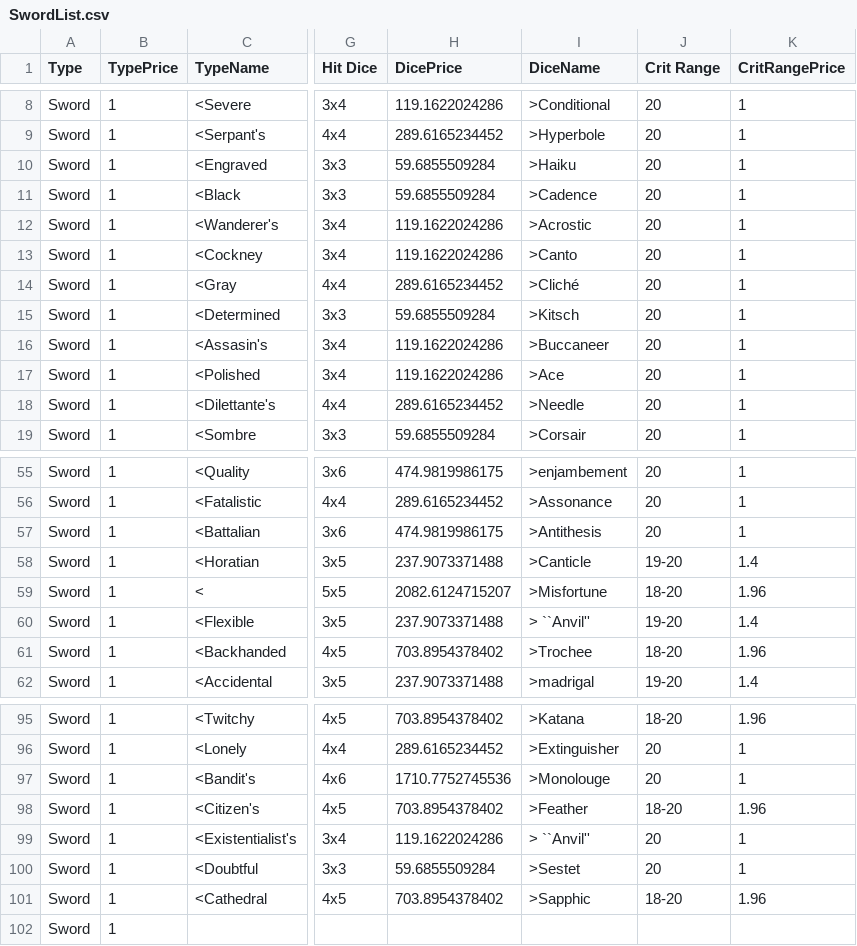
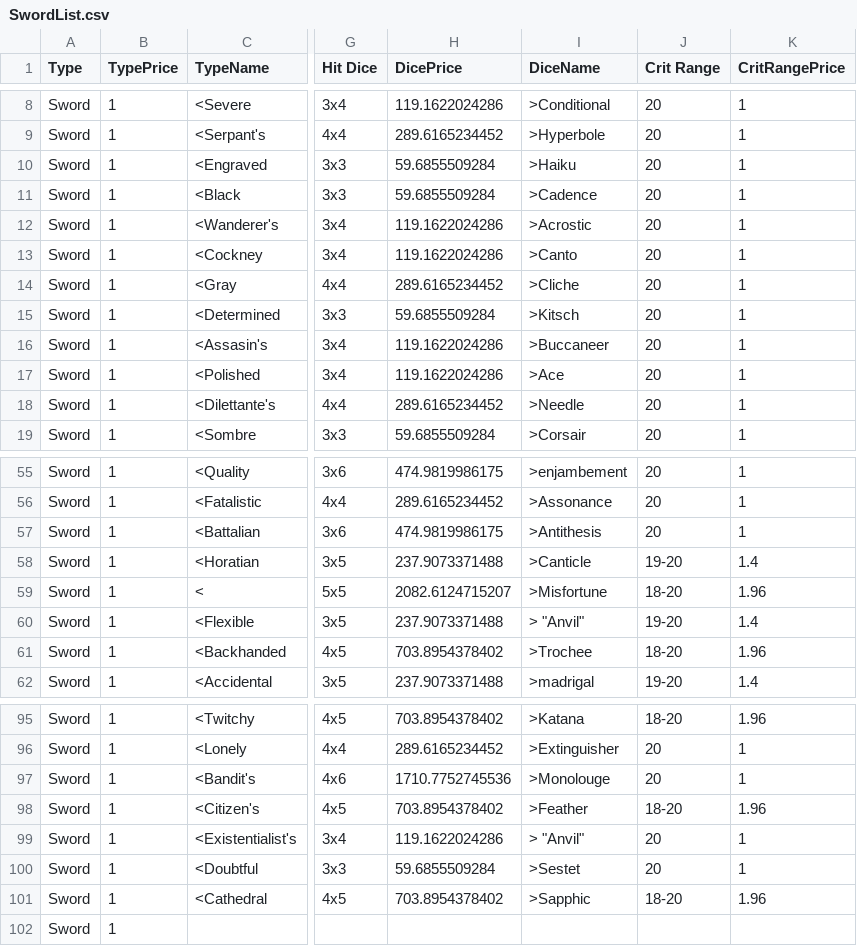
Before and after one commit to alastair-JL/StarTraveller, a CSV file: SwordList.csv, drawn as a sheet; only a part is shown, gaps mark what is left out; the diff names each change by its address in the sheet, - before the commit and + after, or states it on an @@ line.

```diff
--- a/SwordList.csv
+++ b/SwordList.csv
-I14 (DiceName): >Cliché
+I14 (DiceName): >Cliche
-I60 (DiceName): > ``Anvil''
+I60 (DiceName): > "Anvil"
-I99 (DiceName): > ``Anvil''
+I99 (DiceName): > "Anvil"
```
Also changed, not shown: KnifeList.csv, Pistols.csv.
